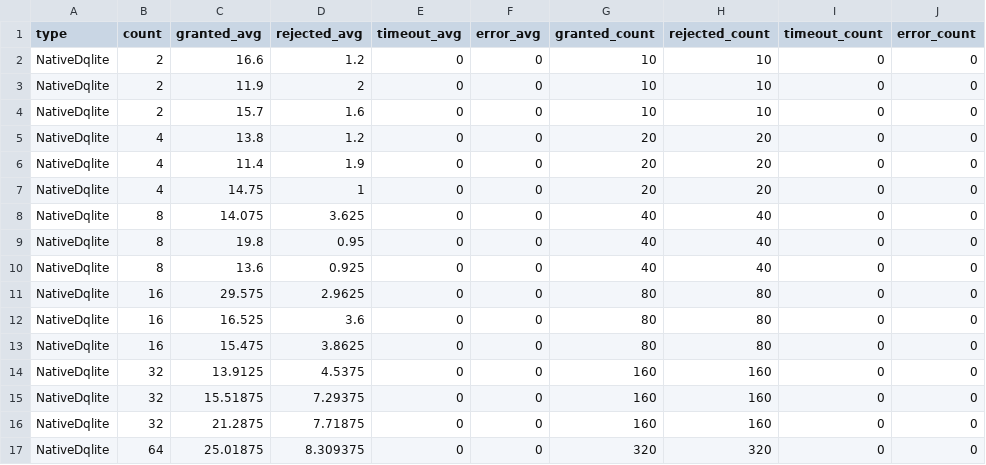
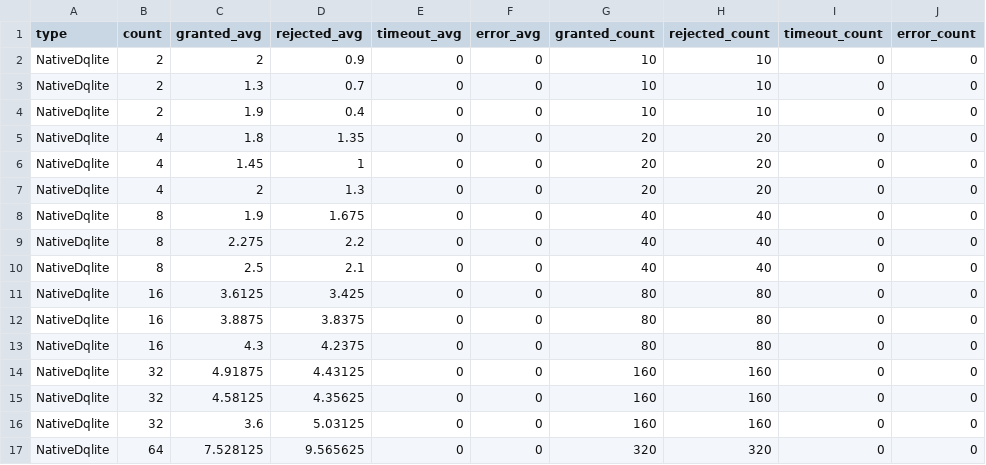
Before and after one commit to pixix4/lld-leasing, a CSV file: benchmark.csv, drawn as a sheet; only a part is shown; the diff covers the shown part only.

```diff
--- a/benchmark.csv
+++ b/benchmark.csv
@@ -1,17 +1,17 @@
 type,count,granted_avg,rejected_avg,timeout_avg,error_avg,granted_count,rejected_count,timeout_count,error_count
-NativeDqlite,2,16.6,1.2,0,0,10,10,0,0
-NativeDqlite,2,11.9,2,0,0,10,10,0,0
-NativeDqlite,2,15.7,1.6,0,0,10,10,0,0
-NativeDqlite,4,13.8,1.2,0,0,20,20,0,0
-NativeDqlite,4,11.4,1.9,0,0,20,20,0,0
-NativeDqlite,4,14.75,1,0,0,20,20,0,0
-NativeDqlite,8,14.075,3.625,0,0,40,40,0,0
-NativeDqlite,8,19.8,0.95,0,0,40,40,0,0
-NativeDqlite,8,13.6,0.925,0,0,40,40,0,0
-NativeDqlite,16,29.575,2.9625,0,0,80,80,0,0
-NativeDqlite,16,16.525,3.6,0,0,80,80,0,0
-NativeDqlite,16,15.475,3.8625,0,0,80,80,0,0
-NativeDqlite,32,13.9125,4.5375,0,0,160,160,0,0
-NativeDqlite,32,15.51875,7.29375,0,0,160,160,0,0
-NativeDqlite,32,21.2875,7.71875,0,0,160,160,0,0
-NativeDqlite,64,25.01875,8.309375,0,0,320,320,0,0
+NativeDqlite,2,2,0.9,0,0,10,10,0,0
+NativeDqlite,2,1.3,0.7,0,0,10,10,0,0
+NativeDqlite,2,1.9,0.4,0,0,10,10,0,0
+NativeDqlite,4,1.8,1.35,0,0,20,20,0,0
+NativeDqlite,4,1.45,1,0,0,20,20,0,0
+NativeDqlite,4,2,1.3,0,0,20,20,0,0
+NativeDqlite,8,1.9,1.675,0,0,40,40,0,0
+NativeDqlite,8,2.275,2.2,0,0,40,40,0,0
+NativeDqlite,8,2.5,2.1,0,0,40,40,0,0
+NativeDqlite,16,3.6125,3.425,0,0,80,80,0,0
+NativeDqlite,16,3.8875,3.8375,0,0,80,80,0,0
+NativeDqlite,16,4.3,4.2375,0,0,80,80,0,0
+NativeDqlite,32,4.91875,4.43125,0,0,160,160,0,0
+NativeDqlite,32,4.58125,4.35625,0,0,160,160,0,0
+NativeDqlite,32,3.6,5.03125,0,0,160,160,0,0
+NativeDqlite,64,7.528125,9.565625,0,0,320,320,0,0
```
Also changed, not shown: 12 removed rows and 10 edited cells elsewhere in this file, evaluate-phase2.csv, evaluate-phase3-compare-naive.csv, 17 other files.
